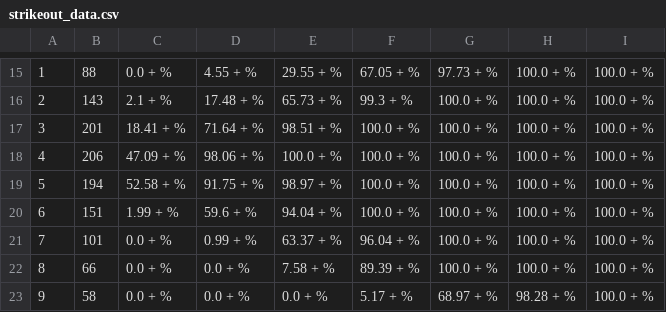
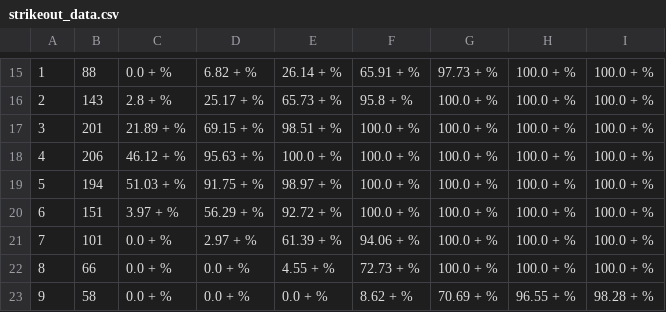
Before and after one commit to sbw22/baseball_predictions, a CSV file: prediction_stats/strikeout_data.csv, drawn as a sheet; only a part is shown, gaps mark what is left out; the diff covers the shown part only; the diff names each change by its address in the sheet, - before the commit and + after, or states it on an @@ line.

```diff
--- a/prediction_stats/strikeout_data.csv
+++ b/prediction_stats/strikeout_data.csv
-D15: 4.55 + %
+D15: 6.82 + %
-E15: 29.55 + %
+E15: 26.14 + %
-F15: 67.05 + %
+F15: 65.91 + %
-C16: 2.1 + %
+C16: 2.8 + %
-D16: 17.48 + %
+D16: 25.17 + %
-F16: 99.3 + %
+F16: 95.8 + %
-C17: 18.41 + %
+C17: 21.89 + %
-D17: 71.64 + %
+D17: 69.15 + %
-C18: 47.09 + %
+C18: 46.12 + %
-D18: 98.06 + %
+D18: 95.63 + %
-C19: 52.58 + %
+C19: 51.03 + %
-C20: 1.99 + %
+C20: 3.97 + %
-D20: 59.6 + %
+D20: 56.29 + %
-E20: 94.04 + %
+E20: 92.72 + %
-D21: 0.99 + %
+D21: 2.97 + %
-E21: 63.37 + %
+E21: 61.39 + %
-F21: 96.04 + %
+F21: 94.06 + %
-E22: 7.58 + %
+E22: 4.55 + %
-F22: 89.39 + %
+F22: 72.73 + %
-F23: 5.17 + %
+F23: 8.62 + %
-G23: 68.97 + %
+G23: 70.69 + %
-H23: 98.28 + %
+H23: 96.55 + %
-I23: 100.0 + %
+I23: 98.28 + %
```
Also changed, not shown: 31 edited cells elsewhere in this file, 5 other files.
